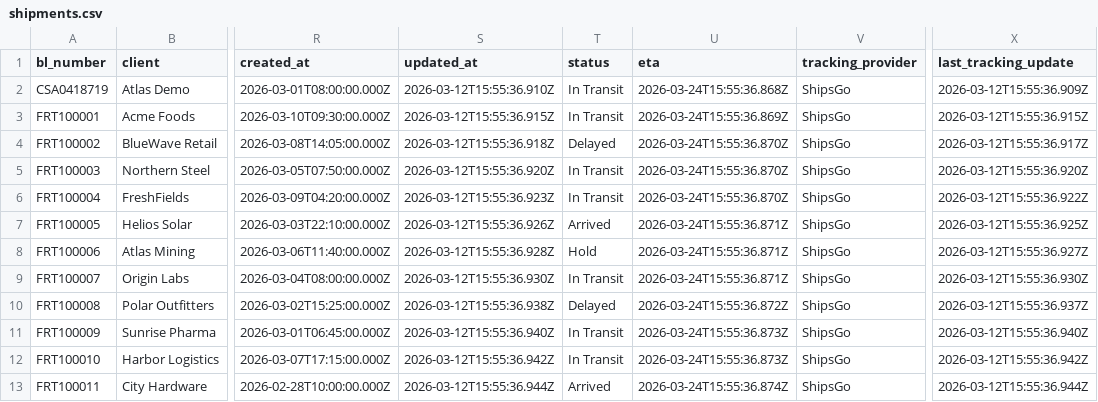
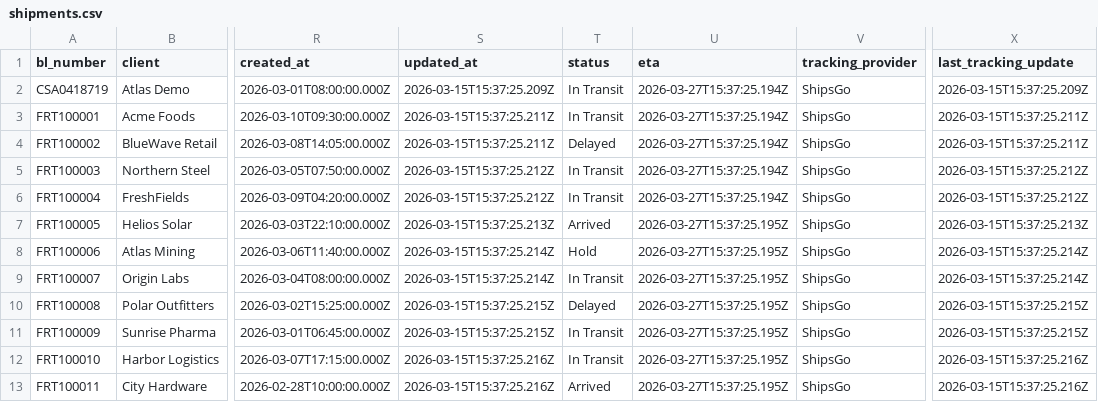
Before and after one commit to novaflow000/freightcommand, a CSV file: data/shipments.csv, drawn as a sheet; only a part is shown, gaps mark what is left out; the diff covers the shown part only; the diff names each change by its address in the sheet, - before the commit and + after, or states it on an @@ line.

```diff
--- a/data/shipments.csv
+++ b/data/shipments.csv
-S2 (updated_at): 2026-03-12T15:55:36.910Z
+S2 (updated_at): 2026-03-15T15:37:25.209Z
-U2 (eta): 2026-03-24T15:55:36.868Z
+U2 (eta): 2026-03-27T15:37:25.194Z
-X2 (last_tracking_update): 2026-03-12T15:55:36.909Z
+X2 (last_tracking_update): 2026-03-15T15:37:25.209Z
-S3 (updated_at): 2026-03-12T15:55:36.915Z
+S3 (updated_at): 2026-03-15T15:37:25.211Z
-U3 (eta): 2026-03-24T15:55:36.869Z
+U3 (eta): 2026-03-27T15:37:25.194Z
-X3 (last_tracking_update): 2026-03-12T15:55:36.915Z
+X3 (last_tracking_update): 2026-03-15T15:37:25.211Z
-S4 (updated_at): 2026-03-12T15:55:36.918Z
+S4 (updated_at): 2026-03-15T15:37:25.211Z
-U4:U6 (eta): 2026-03-24T15:55:36.870Z
+U4:U6 (eta): 2026-03-27T15:37:25.194Z
-X4 (last_tracking_update): 2026-03-12T15:55:36.917Z
+X4 (last_tracking_update): 2026-03-15T15:37:25.211Z
-S5 (updated_at): 2026-03-12T15:55:36.920Z
+S5 (updated_at): 2026-03-15T15:37:25.212Z
-X5 (last_tracking_update): 2026-03-12T15:55:36.920Z
+X5 (last_tracking_update): 2026-03-15T15:37:25.212Z
-S6 (updated_at): 2026-03-12T15:55:36.923Z
+S6 (updated_at): 2026-03-15T15:37:25.212Z
-X6 (last_tracking_update): 2026-03-12T15:55:36.922Z
+X6 (last_tracking_update): 2026-03-15T15:37:25.212Z
-S7 (updated_at): 2026-03-12T15:55:36.926Z
+S7 (updated_at): 2026-03-15T15:37:25.213Z
-U7:U9 (eta): 2026-03-24T15:55:36.871Z
+U7:U9 (eta): 2026-03-27T15:37:25.195Z
-X7 (last_tracking_update): 2026-03-12T15:55:36.925Z
+X7 (last_tracking_update): 2026-03-15T15:37:25.213Z
-S8 (updated_at): 2026-03-12T15:55:36.928Z
+S8 (updated_at): 2026-03-15T15:37:25.214Z
-X8 (last_tracking_update): 2026-03-12T15:55:36.927Z
+X8 (last_tracking_update): 2026-03-15T15:37:25.214Z
-S9 (updated_at): 2026-03-12T15:55:36.930Z
+S9 (updated_at): 2026-03-15T15:37:25.214Z
-X9 (last_tracking_update): 2026-03-12T15:55:36.930Z
+X9 (last_tracking_update): 2026-03-15T15:37:25.214Z
-S10 (updated_at): 2026-03-12T15:55:36.938Z
+S10 (updated_at): 2026-03-15T15:37:25.215Z
-U10 (eta): 2026-03-24T15:55:36.872Z
+U10 (eta): 2026-03-27T15:37:25.195Z
-X10 (last_tracking_update): 2026-03-12T15:55:36.937Z
+X10 (last_tracking_update): 2026-03-15T15:37:25.215Z
-S11 (updated_at): 2026-03-12T15:55:36.940Z
+S11 (updated_at): 2026-03-15T15:37:25.215Z
-U11:U12 (eta): 2026-03-24T15:55:36.873Z
+U11:U12 (eta): 2026-03-27T15:37:25.195Z
-X11 (last_tracking_update): 2026-03-12T15:55:36.940Z
+X11 (last_tracking_update): 2026-03-15T15:37:25.215Z
-S12 (updated_at): 2026-03-12T15:55:36.942Z
+S12 (updated_at): 2026-03-15T15:37:25.216Z
-X12 (last_tracking_update): 2026-03-12T15:55:36.942Z
+X12 (last_tracking_update): 2026-03-15T15:37:25.216Z
-S13 (updated_at): 2026-03-12T15:55:36.944Z
+S13 (updated_at): 2026-03-15T15:37:25.216Z
-U13 (eta): 2026-03-24T15:55:36.874Z
+U13 (eta): 2026-03-27T15:37:25.195Z
-X13 (last_tracking_update): 2026-03-12T15:55:36.944Z
+X13 (last_tracking_update): 2026-03-15T15:37:25.216Z
```
Also changed, not shown: 2 added rows and 15 edited cells elsewhere in this file, 2 other files.
